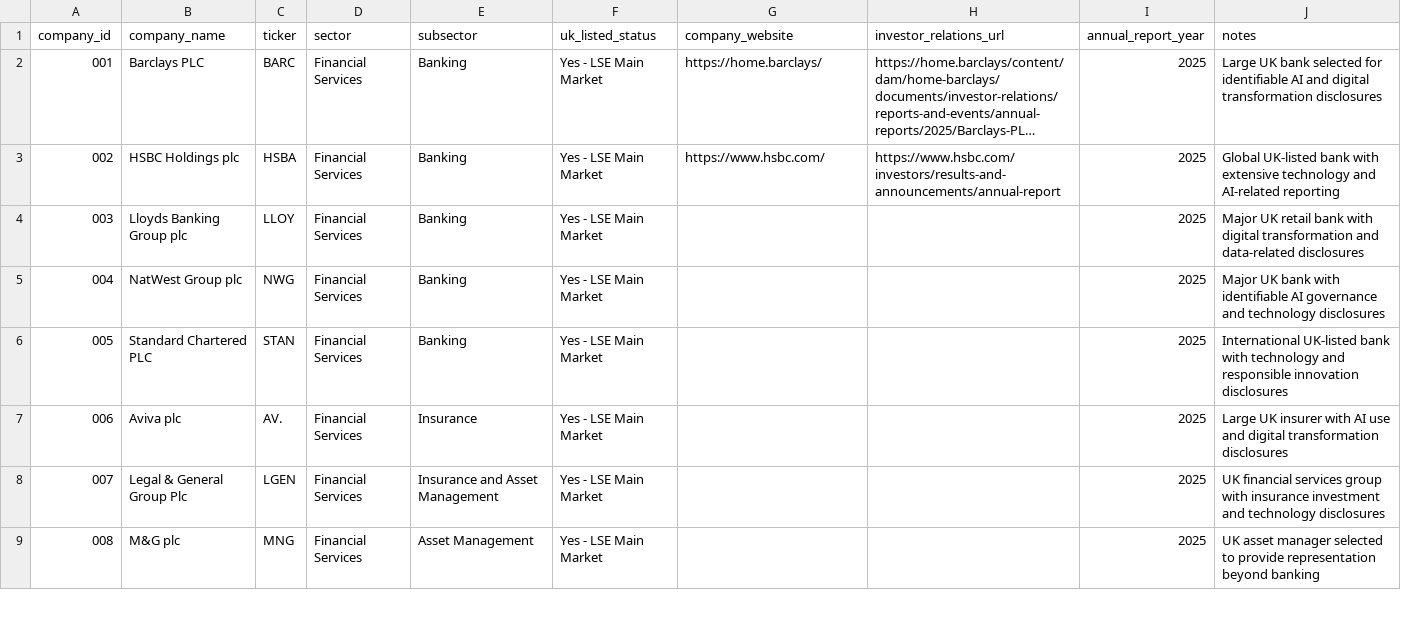
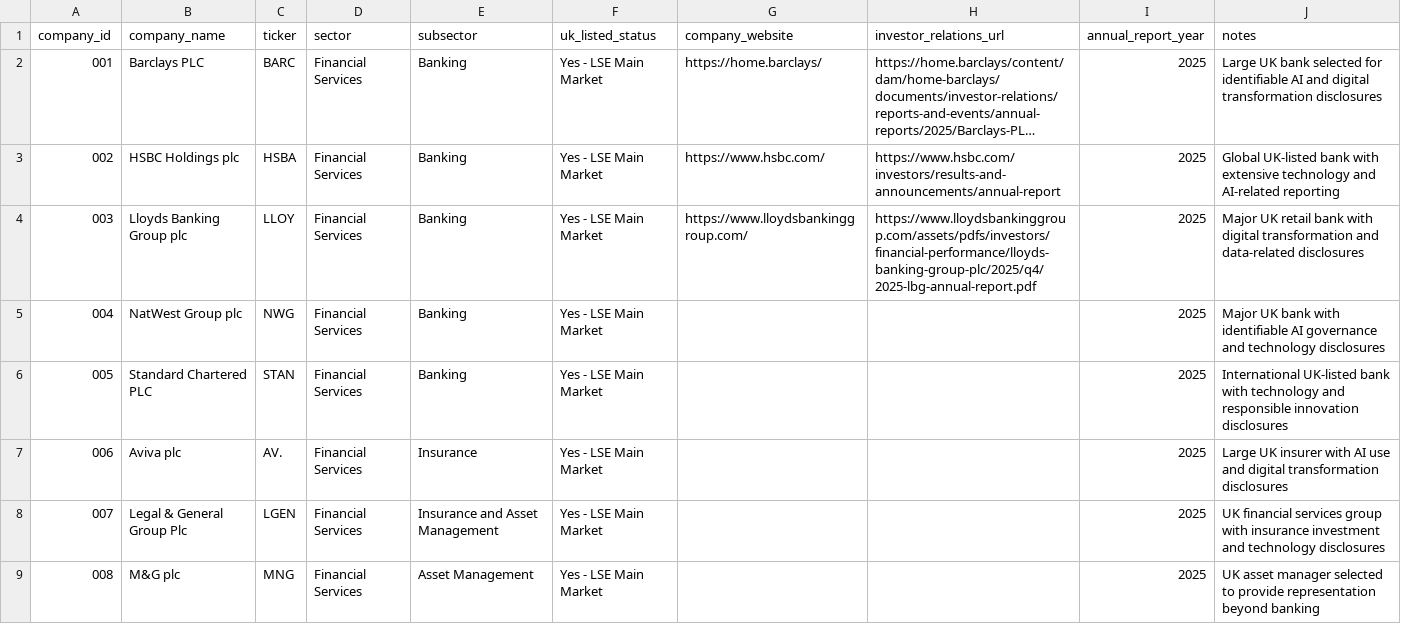
Before and after one commit to Nomso-1/ai-transparency-uk-firms, a CSV file: data/company_master_list.csv, drawn as a sheet; only a part is shown; long unchanged cells end in ….

Commit message:
Add missing website and investor relations URLs for Lloyds

```diff
--- a/data/company_master_list.csv
+++ b/data/company_master_list.csv
@@ -3,3 +3,3 @@ company_id,company_name,ticker,sector,subsector,uk_listed_status,company_website
 002,HSBC Holdings plc,HSBA,Financial Services,Banking,Yes - LSE Main Market,https://www.hsbc.com/,https://www.hsbc.com/investors/results-and-announcements/annual-report,2025,Global UK-listed bank with extensive technology and AI-related reporting
-003,Lloyds Banking Group plc,LLOY,Financial Services,Banking,Yes - LSE Main Market,,,2025,Major UK retail bank with digital transformation and data-related disclosures
+003,Lloyds Banking Group plc,LLOY,Financial Services,Banking,Yes - LSE Main Market,https://www.lloydsbankinggroup.com/,https://www.lloydsbankinggroup.com/assets/pdfs/investors/financial-performance/lloyds-banking-group-plc/2025/q4/2025-lbg-annual-report.pdf,2025,Major UK retail bank with digital transformation and data-related disclosures
 004,NatWest Group plc,NWG,Financial Services,Banking,Yes - LSE Main Market,,,2025,Major UK bank with identifiable AI governance and technology disclosures
```
